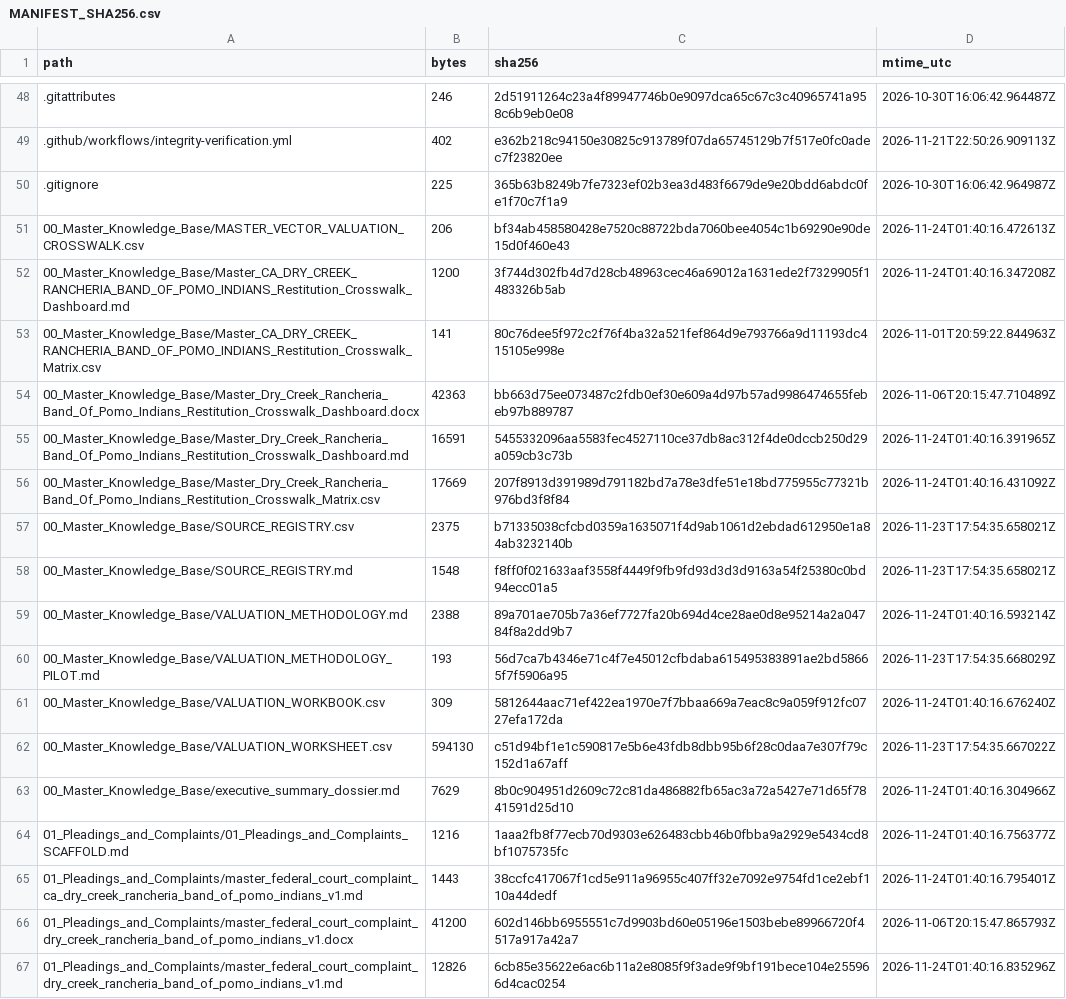
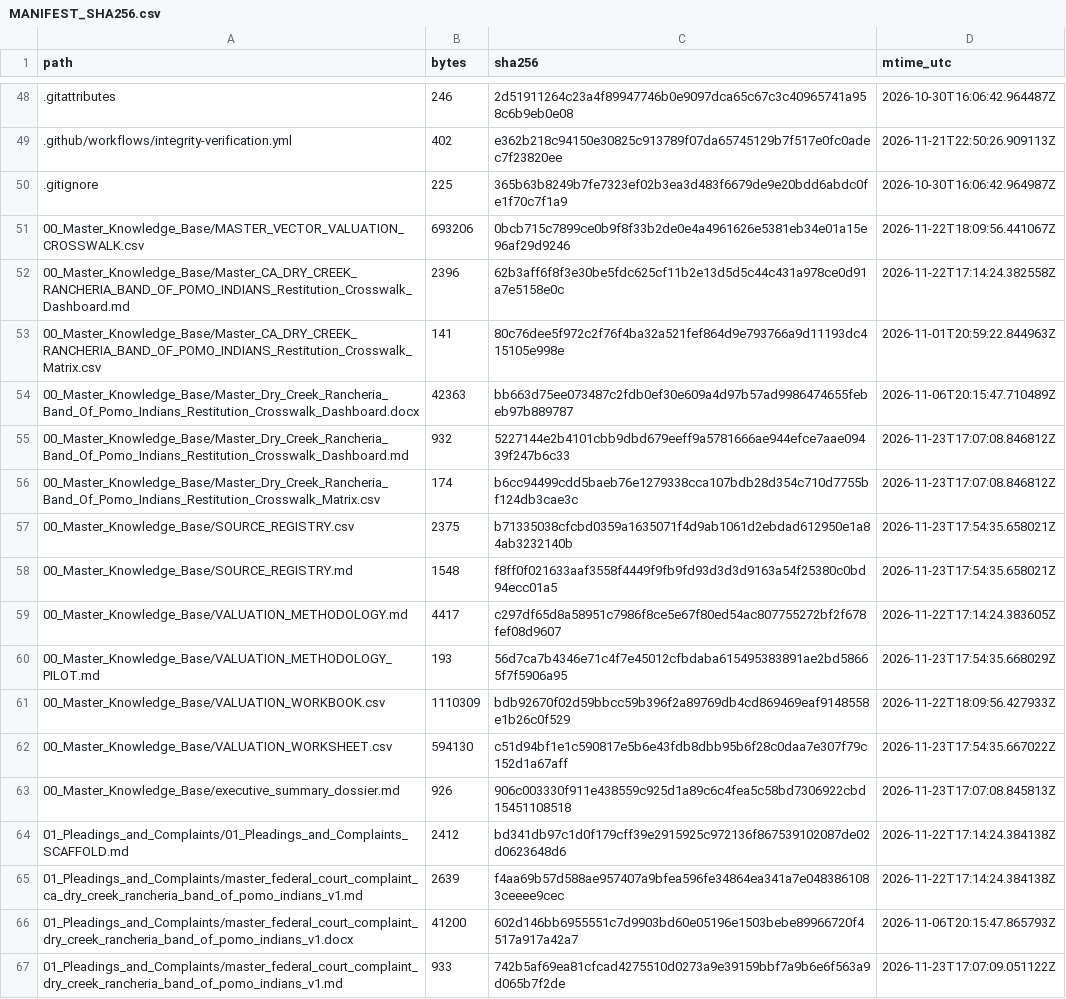
Before and after one commit to GlobalRestitutionAlliance/turtle-island-us-ca-dry-creek-rancheria-band-of-pomo-indians-master-litigation, a CSV file: 99_Archives_and_Manifests/MANIFEST_SHA256.csv, drawn as a sheet; only a part is shown, gaps mark what is left out; the diff covers the shown part only.

```diff
--- a/99_Archives_and_Manifests/MANIFEST_SHA256.csv
+++ b/99_Archives_and_Manifests/MANIFEST_SHA256.csv
@@ -50,18 +50,18 @@ path,bytes,sha256,mtime_utc
 .gitignore,225,365b63b8249b7fe7323ef02b3ea3d483f6679de9e20bdd6abdc0fe1f70c7f1a9,2026-10-30T16:06:42.964987Z
-00_Master_Knowledge_Base/MASTER_VECTOR_VALUATION_CROSSWALK.csv,206,bf34ab458580428e7520c88722bda7060bee4054c1b69290e90de15d0f460e43,2026-11-24T01:40:16.472613Z
-00_Master_Knowledge_Base/Master_CA_DRY_CREEK_RANCHERIA_BAND_OF_POMO_INDIANS_Restitution_Crosswalk_Dashboard.md,1200,3f744d302fb4d7d28cb48963cec46a69012a1631ede2f7329905f1483326b5ab,2026-11-24T01:40:16.347208Z
+00_Master_Knowledge_Base/MASTER_VECTOR_VALUATION_CROSSWALK.csv,693206,0bcb715c7899ce0b9f8f33b2de0e4a4961626e5381eb34e01a15e96af29d9246,2026-11-22T18:09:56.441067Z
+00_Master_Knowledge_Base/Master_CA_DRY_CREEK_RANCHERIA_BAND_OF_POMO_INDIANS_Restitution_Crosswalk_Dashboard.md,2396,62b3aff6f8f3e30be5fdc625cf11b2e13d5d5c44c431a978ce0d91a7e5158e0c,2026-11-22T17:14:24.382558Z
 00_Master_Knowledge_Base/Master_CA_DRY_CREEK_RANCHERIA_BAND_OF_POMO_INDIANS_Restitution_Crosswalk_Matrix.csv,141,80c76dee5f972c2f76f4ba32a521fef864d9e793766a9d11193dc415105e998e,2026-11-01T20:59:22.844963Z
 00_Master_Knowledge_Base/Master_Dry_Creek_Rancheria_Band_Of_Pomo_Indians_Restitution_Crosswalk_Dashboard.docx,42363,bb663d75ee073487c2fdb0ef30e609a4d97b57ad9986474655febeb97b889787,2026-11-06T20:15:47.710489Z
-00_Master_Knowledge_Base/Master_Dry_Creek_Rancheria_Band_Of_Pomo_Indians_Restitution_Crosswalk_Dashboard.md,16591,5455332096aa5583fec4527110ce37db8ac312f4de0dccb250d29a059cb3c73b,2026-11-24T01:40:16.391965Z
-00_Master_Knowledge_Base/Master_Dry_Creek_Rancheria_Band_Of_Pomo_Indians_Restitution_Crosswalk_Matrix.csv,17669,207f8913d391989d791182bd7a78e3dfe51e18bd775955c77321b976bd3f8f84,2026-11-24T01:40:16.431092Z
+00_Master_Knowledge_Base/Master_Dry_Creek_Rancheria_Band_Of_Pomo_Indians_Restitution_Crosswalk_Dashboard.md,932,5227144e2b4101cbb9dbd679eeff9a5781666ae944efce7aae09439f247b6c33,2026-11-23T17:07:08.846812Z
+00_Master_Knowledge_Base/Master_Dry_Creek_Rancheria_Band_Of_Pomo_Indians_Restitution_Crosswalk_Matrix.csv,174,b6cc94499cdd5baeb76e1279338cca107bdb28d354c710d7755bf124db3cae3c,2026-11-23T17:07:08.846812Z
 00_Master_Knowledge_Base/SOURCE_REGISTRY.csv,2375,b71335038cfcbd0359a1635071f4d9ab1061d2ebdad612950e1a84ab3232140b,2026-11-23T17:54:35.658021Z
 00_Master_Knowledge_Base/SOURCE_REGISTRY.md,1548,f8ff0f021633aaf3558f4449f9fb9fd93d3d3d9163a54f25380c0bd94ecc01a5,2026-11-23T17:54:35.658021Z
-00_Master_Knowledge_Base/VALUATION_METHODOLOGY.md,2388,89a701ae705b7a36ef7727fa20b694d4ce28ae0d8e95214a2a04784f8a2dd9b7,2026-11-24T01:40:16.593214Z
+00_Master_Knowledge_Base/VALUATION_METHODOLOGY.md,4417,c297df65d8a58951c7986f8ce5e67f80ed54ac807755272bf2f678fef08d9607,2026-11-22T17:14:24.383605Z
 00_Master_Knowledge_Base/VALUATION_METHODOLOGY_PILOT.md,193,56d7ca7b4346e71c4f7e45012cfbdaba615495383891ae2bd58665f7f5906a95,2026-11-23T17:54:35.668029Z
-00_Master_Knowledge_Base/VALUATION_WORKBOOK.csv,309,5812644aac71ef422ea1970e7f7bbaa669a7eac8c9a059f912fc0727efa172da,2026-11-24T01:40:16.676240Z
+00_Master_Knowledge_Base/VALUATION_WORKBOOK.csv,1110309,bdb92670f02d59bbcc59b396f2a89769db4cd869469eaf9148558e1b26c0f529,2026-11-22T18:09:56.427933Z
 00_Master_Knowledge_Base/VALUATION_WORKSHEET.csv,594130,c51d94bf1e1c590817e5b6e43fdb8dbb95b6f28c0daa7e307f79c152d1a67aff,2026-11-23T17:54:35.667022Z
-00_Master_Knowledge_Base/executive_summary_dossier.md,7629,8b0c904951d2609c72c81da486882fb65ac3a72a5427e71d65f7841591d25d10,2026-11-24T01:40:16.304966Z
-01_Pleadings_and_Complaints/01_Pleadings_and_Complaints_SCAFFOLD.md,1216,1aaa2fb8f77ecb70d9303e626483cbb46b0fbba9a2929e5434cd8bf1075735fc,2026-11-24T01:40:16.756377Z
-01_Pleadings_and_Complaints/master_federal_court_complaint_ca_dry_creek_rancheria_band_of_pomo_indians_v1.md,1443,38ccfc417067f1cd5e911a96955c407ff32e7092e9754fd1ce2ebf110a44dedf,2026-11-24T01:40:16.795401Z
+00_Master_Knowledge_Base/executive_summary_dossier.md,926,906c003330f911e438559c925d1a89c6c4fea5c58bd7306922cbd15451108518,2026-11-23T17:07:08.845813Z
+01_Pleadings_and_Complaints/01_Pleadings_and_Complaints_SCAFFOLD.md,2412,bd341db97c1d0f179cff39e2915925c972136f867539102087de02d0623648d6,2026-11-22T17:14:24.384138Z
+01_Pleadings_and_Complaints/master_federal_court_complaint_ca_dry_creek_rancheria_band_of_pomo_indians_v1.md,2639,f4aa69b57d588ae957407a9bfea596fe34864ea341a7e0483861083ceeee9cec,2026-11-22T17:14:24.384138Z
 01_Pleadings_and_Complaints/master_federal_court_complaint_dry_creek_rancheria_band_of_pomo_indians_v1.docx,41200,602d146bb6955551c7d9903bd60e05196e1503bebe89966720f4517a917a42a7,2026-11-06T20:15:47.865793Z
-01_Pleadings_and_Complaints/master_federal_court_complaint_dry_creek_rancheria_band_of_pomo_indians_v1.md,12826,6cb85e35622e6ac6b11a2e8085f9f3ade9f9bf191bece104e255966d4cac0254,2026-11-24T01:40:16.835296Z
+01_Pleadings_and_Complaints/master_federal_court_complaint_dry_creek_rancheria_band_of_pomo_indians_v1.md,933,742b5af69ea81cfcad4275510d0273a9e39159bbf7a9b6e6f563a9d065b7f2de,2026-11-23T17:07:09.051122Z
```
Also changed, not shown: 80 edited cells elsewhere in this file, 37 other files.
